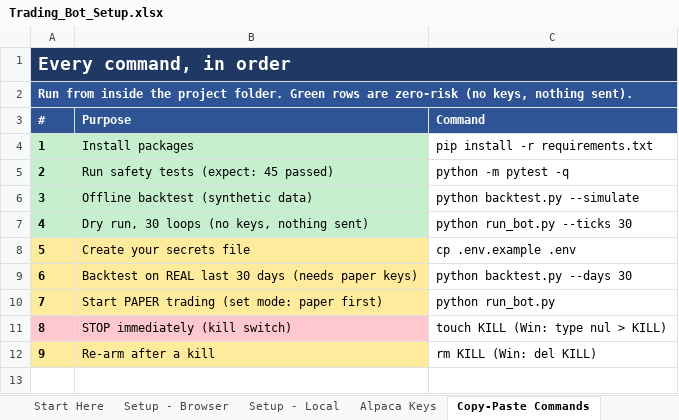
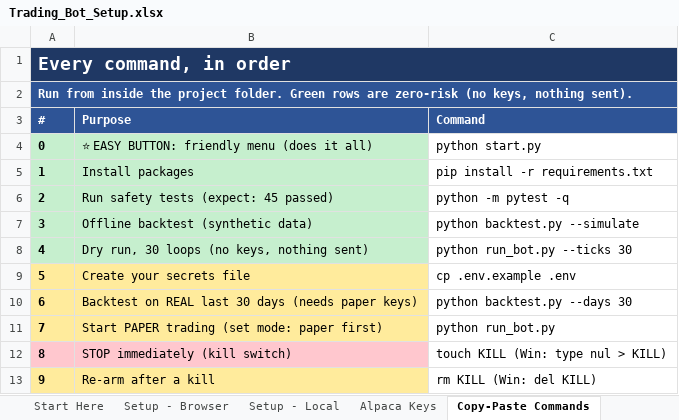
Before and after one commit to louisnto-cloud/my-first-project, an Excel workbook: docs/Trading_Bot_Setup.xlsx, sheet Copy-Paste Commands, drawn as a sheet; values as stored, in another font and other column widths than the file's, no borders; the diff names each change by its address in the sheet, - before the commit and + after, or states it on an @@ line.

```diff
--- a/docs/Trading_Bot_Setup.xlsx (sheet Copy-Paste Commands)
+++ b/docs/Trading_Bot_Setup.xlsx (sheet Copy-Paste Commands)
+row 4: 0 | ⭐ EASY BUTTON: friendly menu (does it all) | python start.py
```
Also changed, not shown: sheet Architecture, 4 other files.
